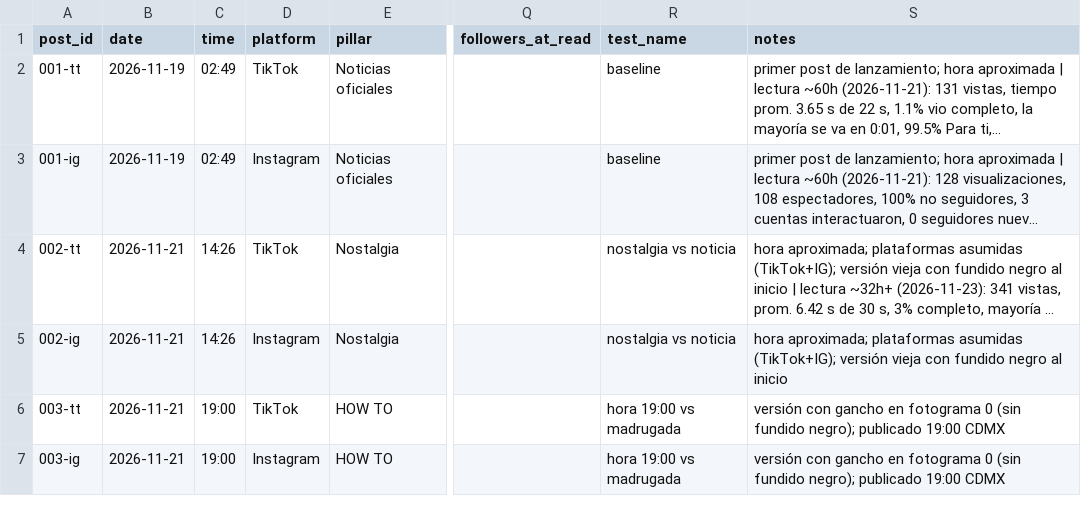
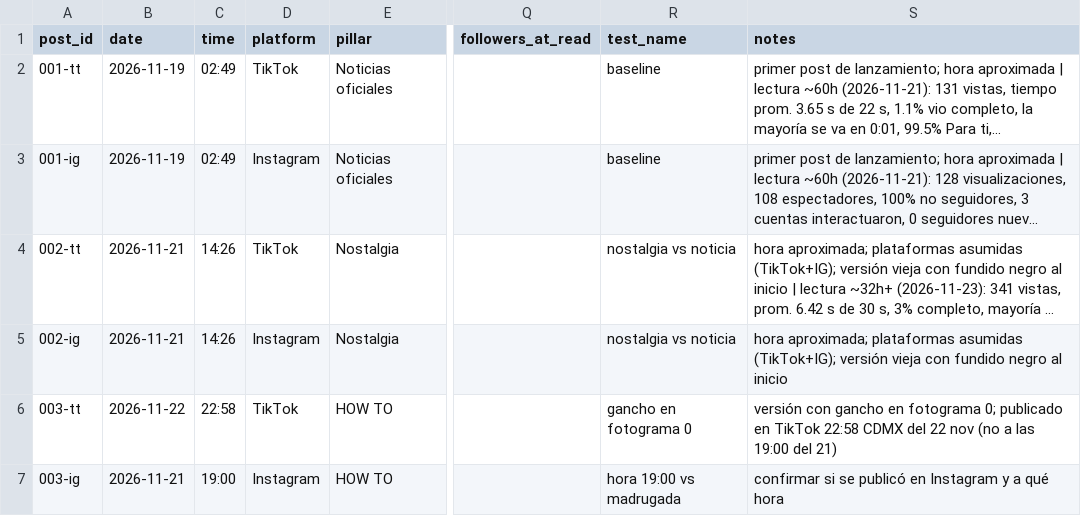
Before and after one commit to marquiusflo-svg/Editor-IA-Pro, a CSV file: pagina/scoreboard.csv, drawn as a sheet; only a part is shown, gaps mark what is left out; long unchanged cells end in …; the diff names each change by its address in the sheet, - before the commit and + after, or states it on an @@ line.

```diff
--- a/pagina/scoreboard.csv
+++ b/pagina/scoreboard.csv
-B6 (date): 2026-11-21
+B6 (date): 2026-11-22
-C6 (time): 19:00
+C6 (time): 22:58
-R6 (test_name): hora 19:00 vs madrugada
+R6 (test_name): gancho en fotograma 0
-S6 (notes): …en fotograma 0 (sin fundido negro); publicado 19:00 CDMX
+S6 (notes): …en fotograma 0; publicado en TikTok 22:58 CDMX del 22 nov (no a las 19:00 del 21)
-S7 (notes): versión con gancho en fotograma 0 (sin fundido negro); publicado 19:00 CDMX
+S7 (notes): confirmar si se publicó en Instagram y a qué hora
```
Also changed, not shown: 1 other file.
